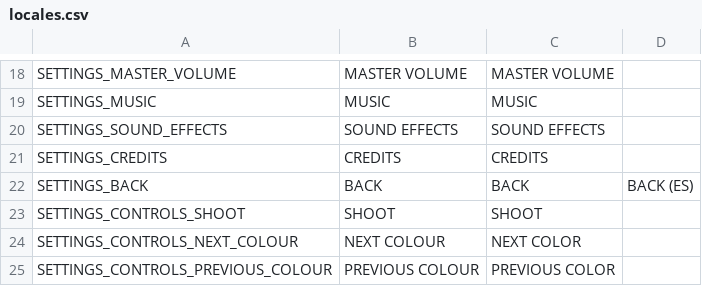
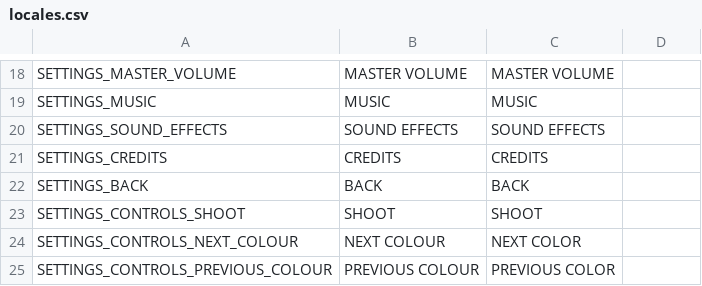
Before and after one commit to slowstate/light-match, a CSV file: Common/Localisation/locales.csv, drawn as a sheet; only a part is shown, gaps mark what is left out.

Commit message:
Remove test translation

```diff
--- a/Common/Localisation/locales.csv
+++ b/Common/Localisation/locales.csv
@@ -21,3 +21,3 @@ SETTINGS_SOUND_EFFECTS,SOUND EFFECTS,SOUND EFFECTS,
 SETTINGS_CREDITS,CREDITS,CREDITS,
-SETTINGS_BACK,BACK,BACK,BACK (ES)
+SETTINGS_BACK,BACK,BACK,
 SETTINGS_CONTROLS_SHOOT,SHOOT,SHOOT,
```
Also changed, not shown: 3 other files.
